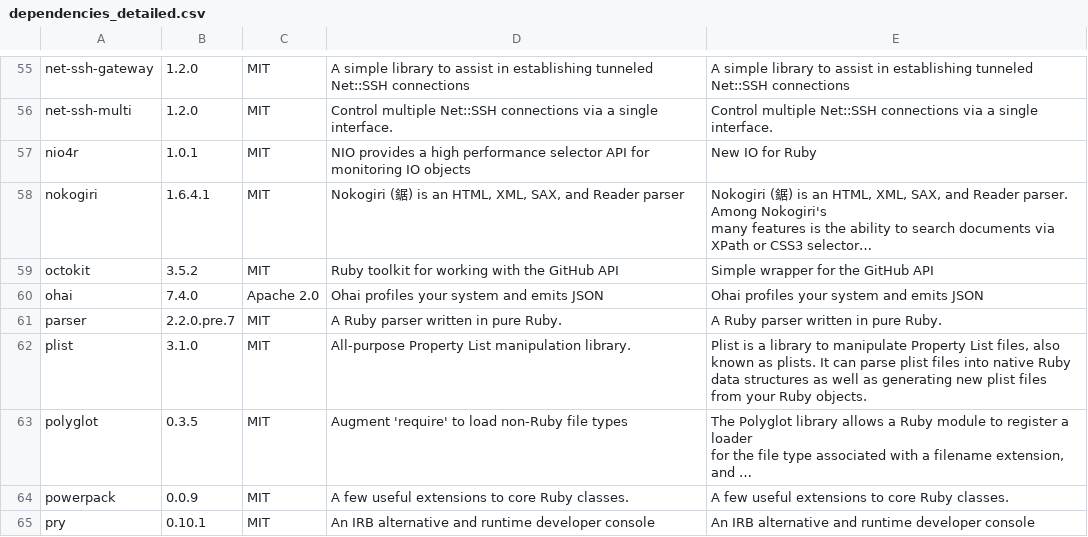
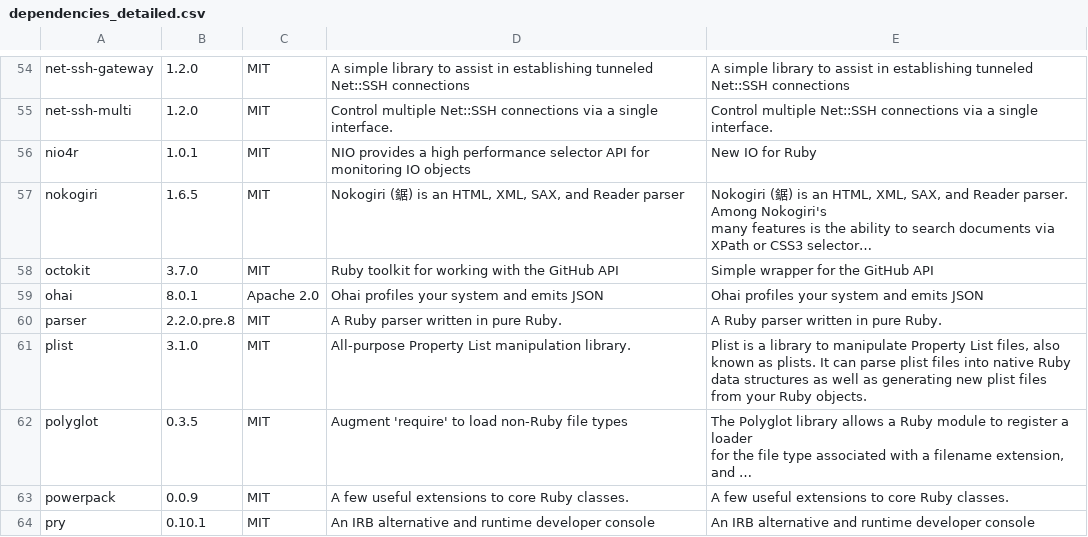
Before and after one commit to sous-chefs/percona, a CSV file: doc/license_finder/dependencies_detailed.csv, drawn as a sheet; only a part is shown, gaps mark what is left out; long unchanged cells end in …; addresses are those after the commit; the diff covers the shown part only; the diff names each change by its address in the sheet, - before the commit and + after, or states it on an @@ line.

```diff
--- a/doc/license_finder/dependencies_detailed.csv
+++ b/doc/license_finder/dependencies_detailed.csv
-B57: 1.6.4.1
+B57: 1.6.5
-B58: 3.5.2
+B58: 3.7.0
-B59: 7.4.0
+B59: 8.0.1
-B60: 2.2.0.pre.7
+B60: 2.2.0.pre.8
```
Also changed, not shown: 2 added rows, 3 removed rows and 16 edited cells elsewhere in this file, doc/license_finder/dependencies.csv, 5 other files.
